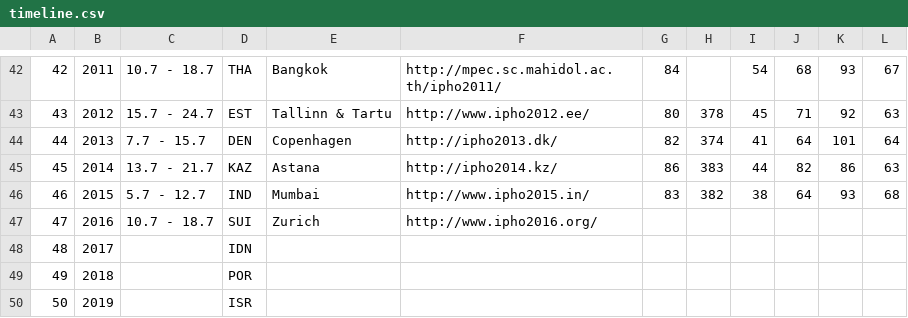
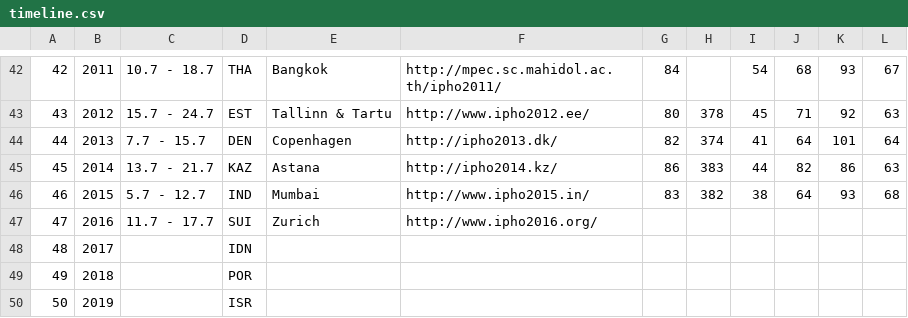
Before and after one commit to abeakkas/ipho-unofficial.org, a CSV file: src/database/timeline.csv, drawn as a sheet; only a part is shown, gaps mark what is left out.

```diff
--- a/src/database/timeline.csv
+++ b/src/database/timeline.csv
@@ -46,3 +46,3 @@
 46,2015,5.7 - 12.7,IND,Mumbai,http://www.ipho2015.in/,83,382,38,64,93,68
-47,2016,10.7 - 18.7,SUI,Zurich,http://www.ipho2016.org/,,,,,,
+47,2016,11.7 - 17.7,SUI,Zurich,http://www.ipho2016.org/,,,,,,
 48,2017,,IDN,,,,,,,,
```
Also changed, not shown: 2 other files.
